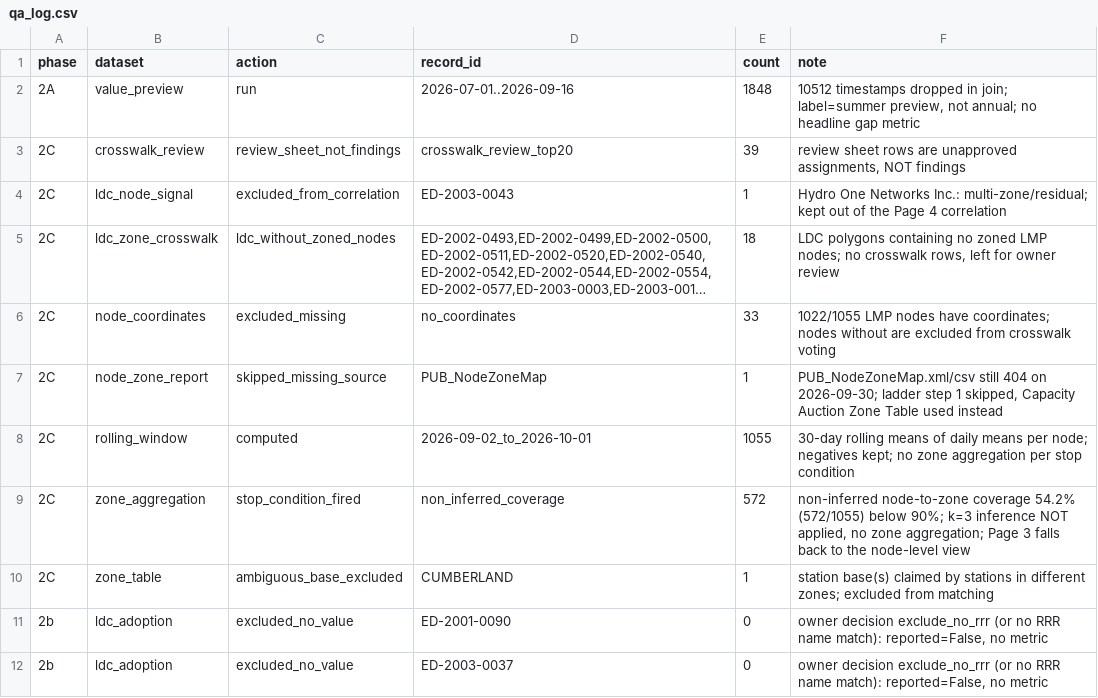
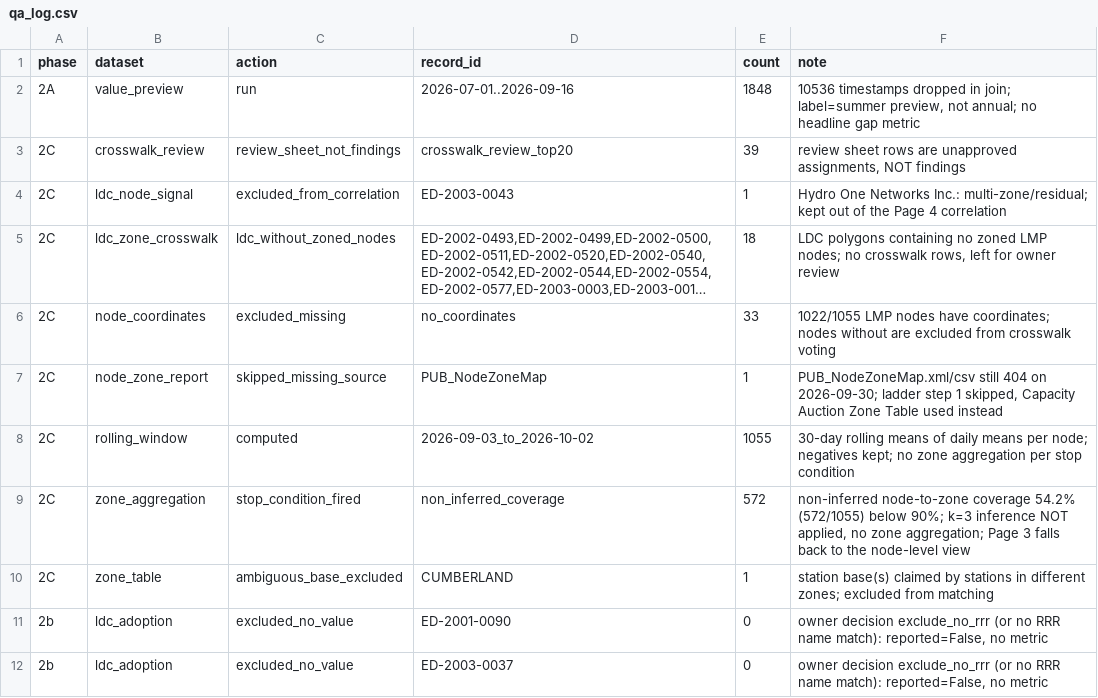
Before and after one commit to hrsslm/DER-monitor, a CSV file: data/processed/qa_log.csv, drawn as a sheet; only a part is shown; long unchanged cells end in ….

```diff
--- a/data/processed/qa_log.csv
+++ b/data/processed/qa_log.csv
@@ -1,3 +1,3 @@
 phase,dataset,action,record_id,count,note
-2A,value_preview,run,2026-07-01..2026-09-16,1848,"10512 timestamps dropped in join; label=summer preview, not annual; no headline gap metric"
+2A,value_preview,run,2026-07-01..2026-09-16,1848,"10536 timestamps dropped in join; label=summer preview, not annual; no headline gap metric"
 2C,crosswalk_review,review_sheet_not_findings,crosswalk_review_top20,39,"review sheet rows are unapproved assignments, NOT findings"
@@ -7,3 +7,3 @@ phase,dataset,action,record_id,count,note
 2C,node_zone_report,skipped_missing_source,PUB_NodeZoneMap,1,"PUB_NodeZoneMap.xml/csv still 404 on 2026-09-30; ladder step 1 skipped, Capacity Auction Zone Table used instead"
-2C,rolling_window,computed,2026-09-02_to_2026-10-01,1055,30-day rolling means of daily means per node; negatives kept; no zone aggregation per stop condition
+2C,rolling_window,computed,2026-09-03_to_2026-10-02,1055,30-day rolling means of daily means per node; negatives kept; no zone aggregation per stop condition
 2C,zone_aggregation,stop_condition_fired,non_inferred_coverage,572,"non-inferred node-to-zone coverage 54.2% (572/1055) below 90%; k=3 inference NOT applied, no zone aggregation; Page 3 falls back to the node-level view"
```
Also changed, not shown: data/processed/ldc_node_signal.csv, data/processed/node_congestion_30d.csv, 4 other files.
